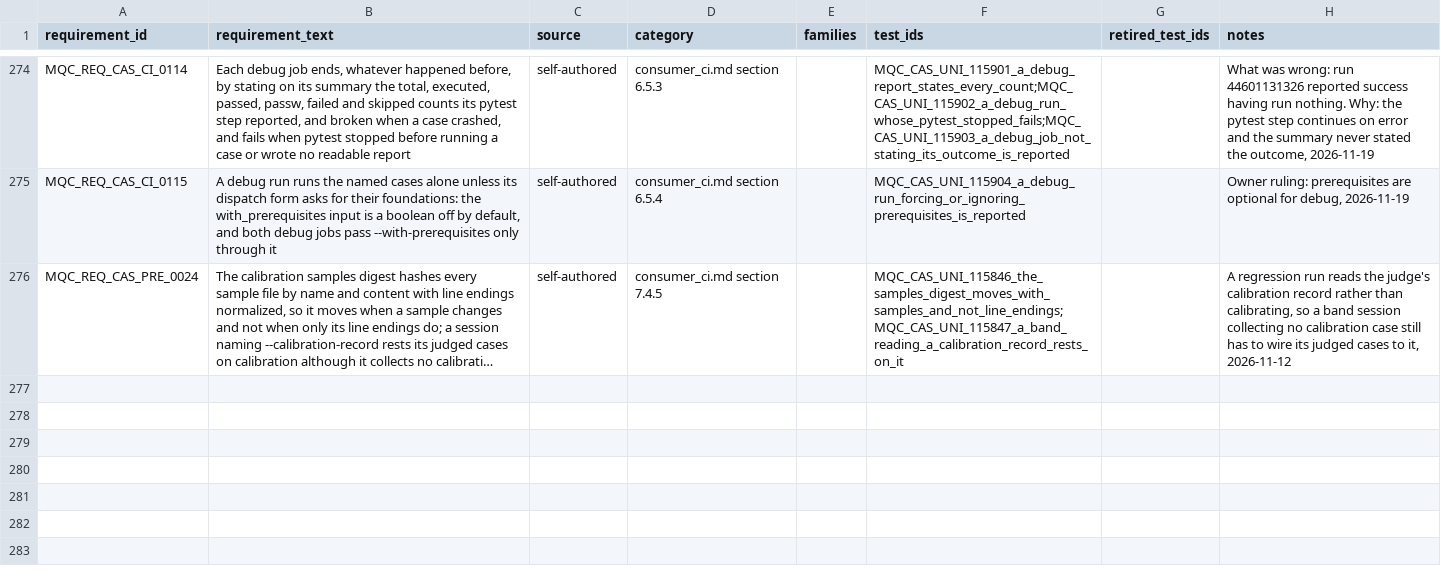
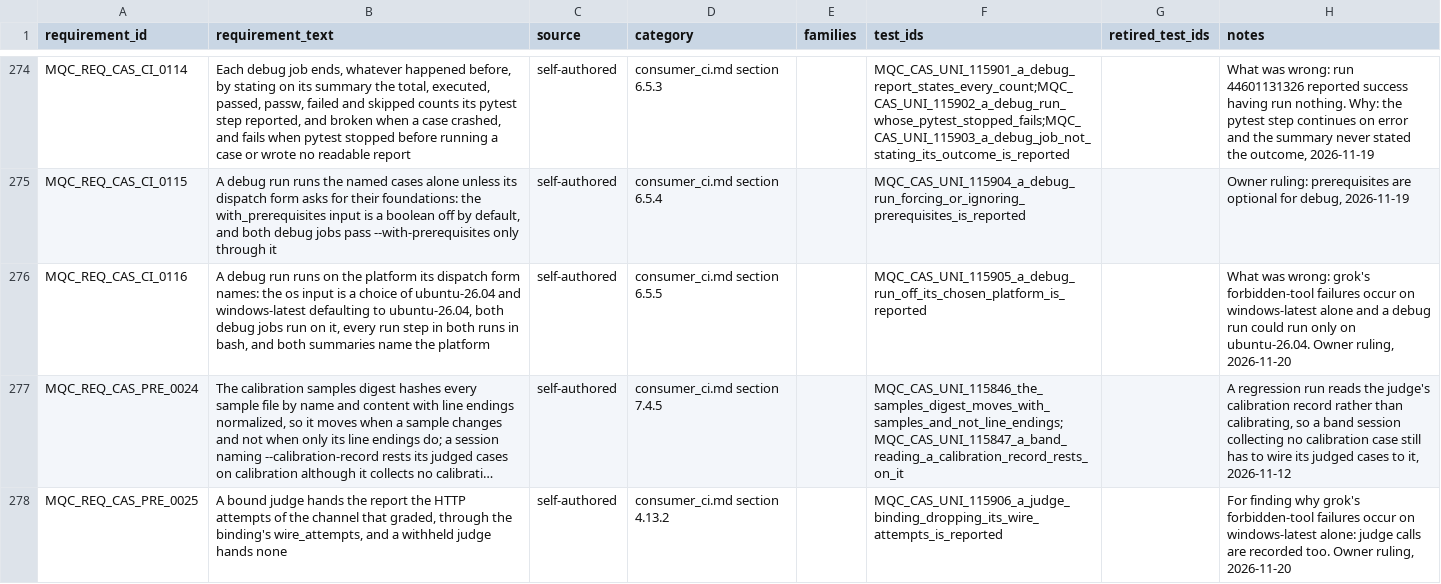
Before and after one commit to apolskiy/AP-Model-QC, a CSV file: docs/testing/rtm_model.csv, drawn as a sheet; only a part is shown, gaps mark what is left out; long unchanged cells end in …; the diff names each change by its address in the sheet, - before the commit and + after, or states it on an @@ line.

Commit message:
Added the debug workflow's platform choice and passed the judge's HTTP attempts to the report
grok's forbidden-tool failures occur on windows-latest alone. Comparing the
same case on both platforms at the same pins needed a debug run on either, and
the judge's HTTP attempts recorded beside the candidate's.

- debug-cases-on-demand.yml offers os, a choice of ubuntu-26.04 and
  windows-latest defaulting to ubuntu-26.04. Both debug jobs run on it.
- The workflow declares bash as the default shell for run steps, because a
  Windows runner defaults to PowerShell and the run bodies are bash. Both
  summaries and the run name state the platform.
- judge_binding passes the judge channel's take_wire_attempts as the
  binding's wire_attempts (harness bdd480d).
- The three stand-in judge channels gained take_wire_attempts, matching the
  real channel's interface.
- consumer_ci.md sections 6.5.5 and 4.13.2, MQC_REQ_CAS_CI_0116 and
  MQC_REQ_CAS_PRE_0025, cases 115905 and 115906; inventory 231. The new
  module mqc_uni_judge_wire.py maps to Recording coverage.
- README: 277 requirements, 326 preconditions, and the harness's 1209 test
  cases. Added a CHANGELOG entry. CLAUDE_LOG records the change and the
  injections.

Verified: 8 of 8 defect injections were caught against passing controls, and
every file was restored byte for byte. pylint exit 0. actionlint exit 0 on the
debug workflow. Unit exit 0: 326 passed of 326, 0 skipped.

```diff
--- a/docs/testing/rtm_model.csv
+++ b/docs/testing/rtm_model.csv
+row 276: MQC_REQ_CAS_CI_0116 | A debug run runs on the platform its dispatch form names: the os input is a choice of ubuntu-26.04 and windows-latest defaulting to ubuntu-26.04, both debug jobs run on it, every run step in both runs in bash, and both summaries name the platform | self-authored | consumer_ci.md section 6.5.5 |  | MQC_CAS_UNI_115905_a_debug_run_off_its_chosen_platform_is_reported |  | What was wrong: grok's forbidden-tool failures occur on windows-latest alone and a debug run could run only on ubuntu-26.04. Owner ruling, 2026-11-20
+row 278: MQC_REQ_CAS_PRE_0025 | A bound judge hands the report the HTTP attempts of the channel that graded, through the binding's wire_attempts, and a withheld judge hands none | self-authored | consumer_ci.md section 4.13.2 |  | MQC_CAS_UNI_115906_a_judge_binding_dropping_its_wire_attempts_is_reported |  | For finding why grok's forbidden-tool failures occur on windows-latest alone: judge calls are recorded too. Owner ruling, 2026-11-20
```
Also changed, not shown: 14 other files.
